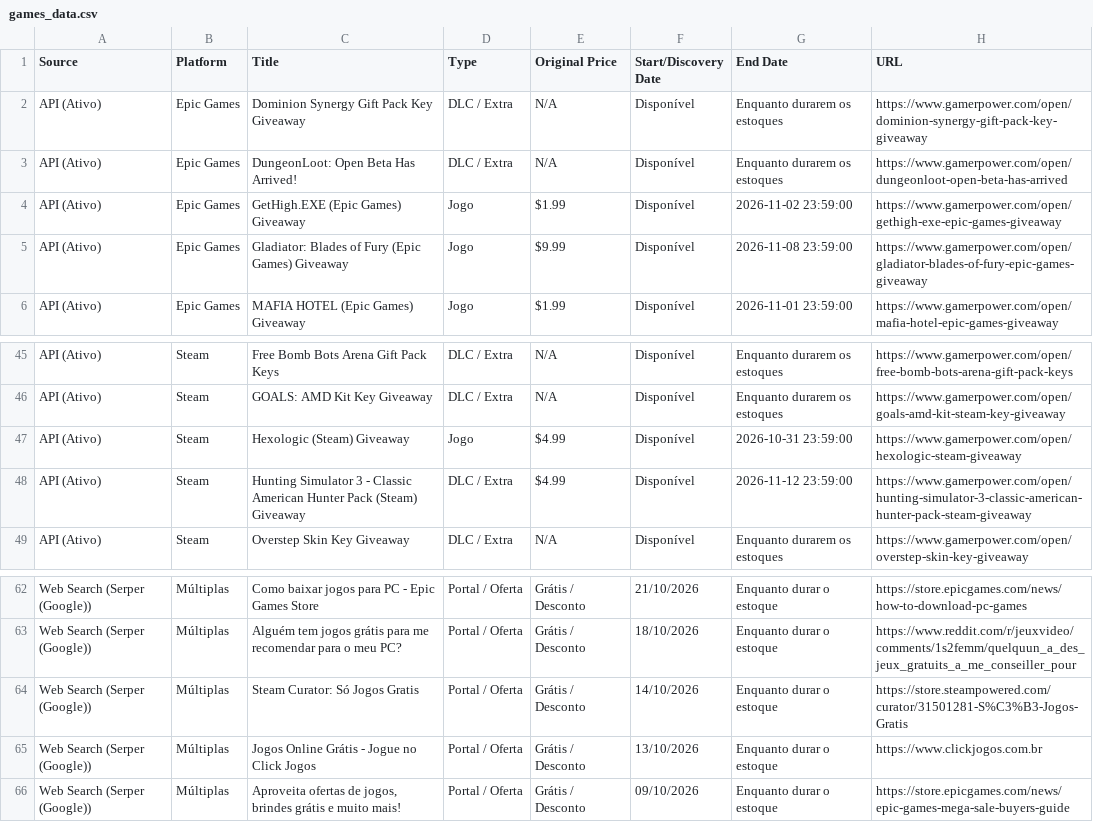
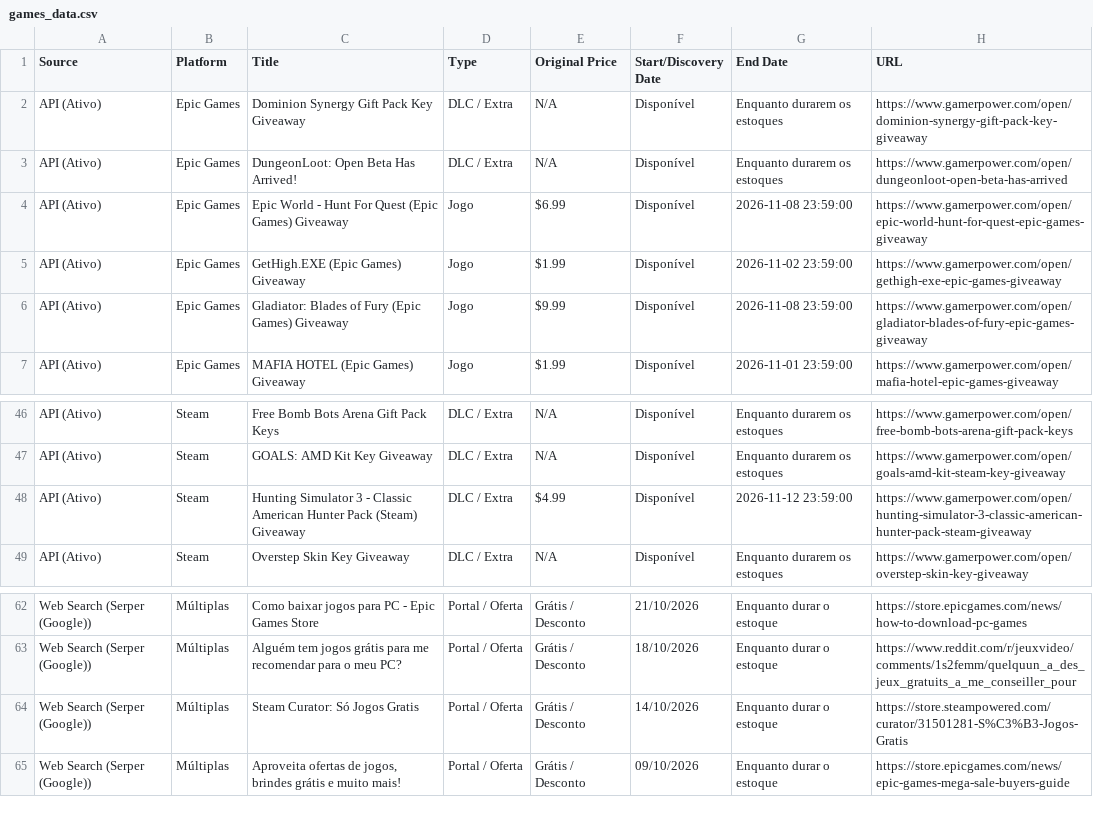
Before and after one commit to yuriluna85/games-for-free, a CSV file: games_data.csv, drawn as a sheet; only a part is shown, gaps mark what is left out.

```diff
--- a/games_data.csv
+++ b/games_data.csv
@@ -3,2 +3,3 @@ API (Ativo),Epic Games,Dominion Synergy Gift Pack Key Giveaway,DLC / Extra,N/A,D
 API (Ativo),Epic Games,DungeonLoot: Open Beta Has Arrived!,DLC / Extra,N/A,Disponível,Enquanto durarem os estoques,https://www.gamerpower.com/open/dungeonloot-open-beta-has-arrived
+API (Ativo),Epic Games,Epic World - Hunt For Quest (Epic Games) Giveaway,Jogo,$6.99,Disponível,2026-11-08 23:59:00,https://www.gamerpower.com/open/epic-world-hunt-for-quest-epic-games-giveaway
 API (Ativo),Epic Games,GetHigh.EXE (Epic Games) Giveaway,Jogo,$1.99,Disponível,2026-11-02 23:59:00,https://www.gamerpower.com/open/gethigh-exe-epic-games-giveaway
@@ -46,3 +47,2 @@ API (Ativo),Steam,Free Bomb Bots Arena Gift Pack Keys,DLC / Extra,N/A,Disponíve
 API (Ativo),Steam,GOALS: AMD Kit Key Giveaway,DLC / Extra,N/A,Disponível,Enquanto durarem os estoques,https://www.gamerpower.com/open/goals-amd-kit-steam-key-giveaway
-API (Ativo),Steam,Hexologic (Steam) Giveaway,Jogo,$4.99,Disponível,2026-10-31 23:59:00,https://www.gamerpower.com/open/hexologic-steam-giveaway
 API (Ativo),Steam,Hunting Simulator 3 - Classic American Hunter Pack (Steam) Giveaway,DLC / Extra,$4.99,Disponível,2026-11-12 23:59:00,https://www.gamerpower.com/open/hunting-simulator-3-classic-american-hunter-pack-steam-giveaway
@@ -64,3 +64,2 @@ Web Search (Serper (Google)),Múltiplas,Alguém tem jogos grátis para me recome
 Web Search (Serper (Google)),Múltiplas,Steam Curator: Só Jogos Gratis,Portal / Oferta,Grátis / Desconto,14/10/2026,Enquanto durar o estoque,https://store.steampowered.com/curator/31501281-S%C3%B3-Jogos-Gratis
-Web Search (Serper (Google)),Múltiplas,Jogos Online Grátis - Jogue no Click Jogos,Portal / Oferta,Grátis / Desconto,13/10/2026,Enquanto durar o estoque,https://www.clickjogos.com.br
 Web Search (Serper (Google)),Múltiplas,"Aproveita ofertas de jogos, brindes grátis e muito mais!",Portal / Oferta,Grátis / Desconto,09/10/2026,Enquanto durar o estoque,https://store.epicgames.com/news/epic-games-mega-sale-buyers-guide
```
Also changed, not shown: 5 other files.
